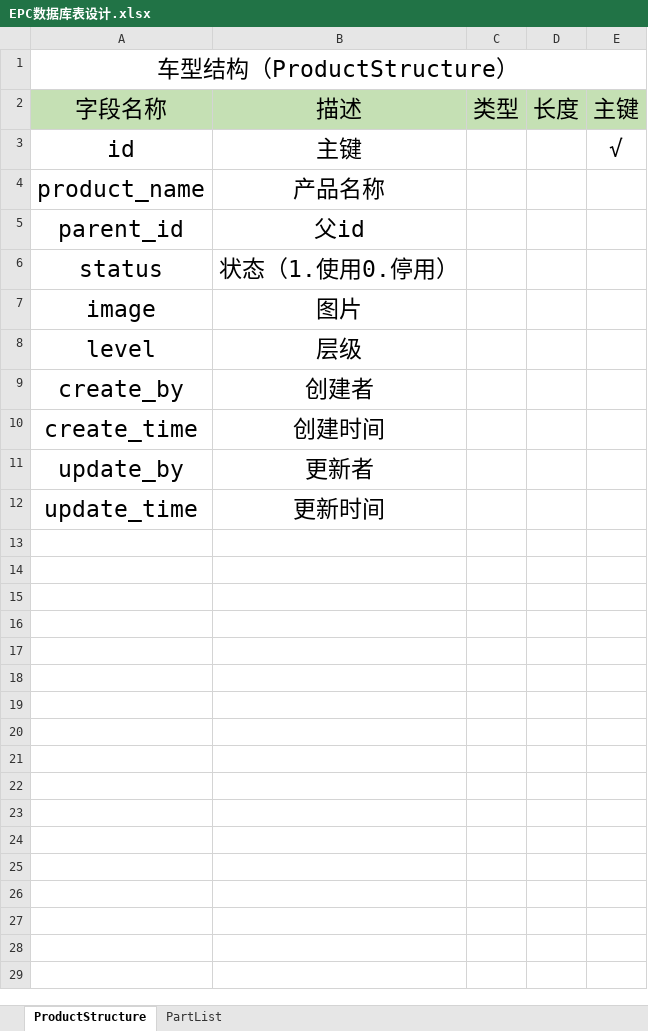
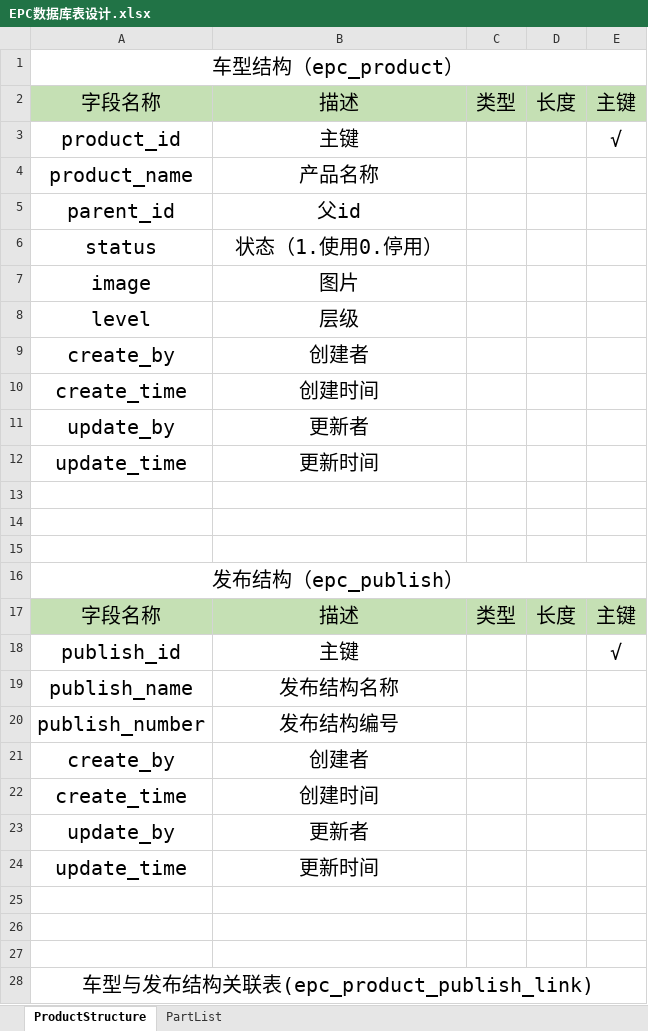
Before and after one commit to dzzzzz123/HELI_EPC, an Excel workbook: doc/EPC数据库表设计.xlsx, sheet ProductStructure, drawn as a sheet; only a part is shown; values as stored, in another font and other column widths than the file's, no borders; the diff covers the shown part only; the diff names each change by its address in the sheet, - before the commit and + after, or states it on an @@ line.

Commit message:
更新 EPC数据库表设计.xlsx

```diff
--- a/doc/EPC数据库表设计.xlsx (sheet ProductStructure)
+++ b/doc/EPC数据库表设计.xlsx (sheet ProductStructure)
-A1: 车型结构（ProductStructure）
+A1: 车型结构（epc_product）
@@ A1 text size: smaller @@
@@ A2:E2 text size: smaller @@
-A3: id
+A3: product_id
@@ A3:B12 text size: smaller @@
@@ E3 text size: smaller @@
+row 13: (empty)
+row 14: (empty)
+row 15: (empty)
+row 16: 发布结构（epc_publish）
+row 17: 字段名称 | 描述 | 类型 | 长度 | 主键
+row 18: publish_id | 主键 |  |  | √
+row 19: publish_name | 发布结构名称
+row 20: publish_number | 发布结构编号
+row 21: create_by | 创建者
+row 22: create_time | 创建时间
+row 23: update_by | 更新者
+row 24: update_time | 更新时间
+row 25: (empty)
+row 26: (empty)
+row 27: (empty)
+row 28: 车型与发布结构关联表(epc_product_publish_link)
```
Also changed, not shown: 38 added rows elsewhere in this sheet.
